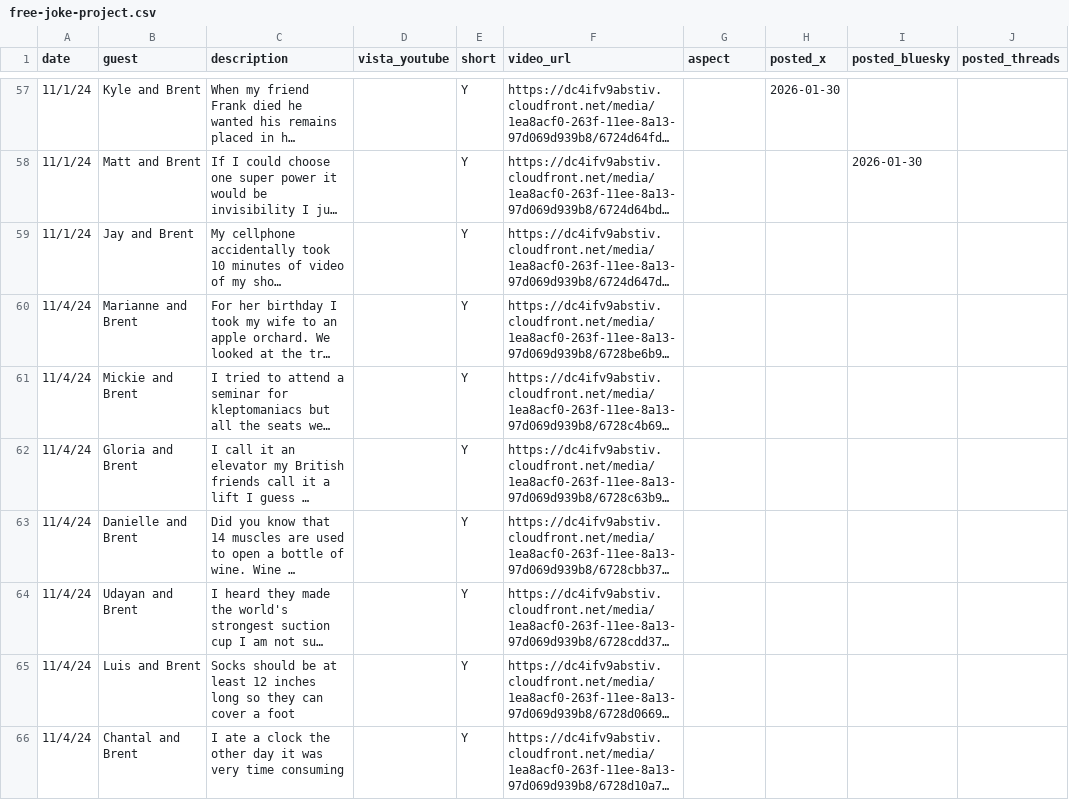
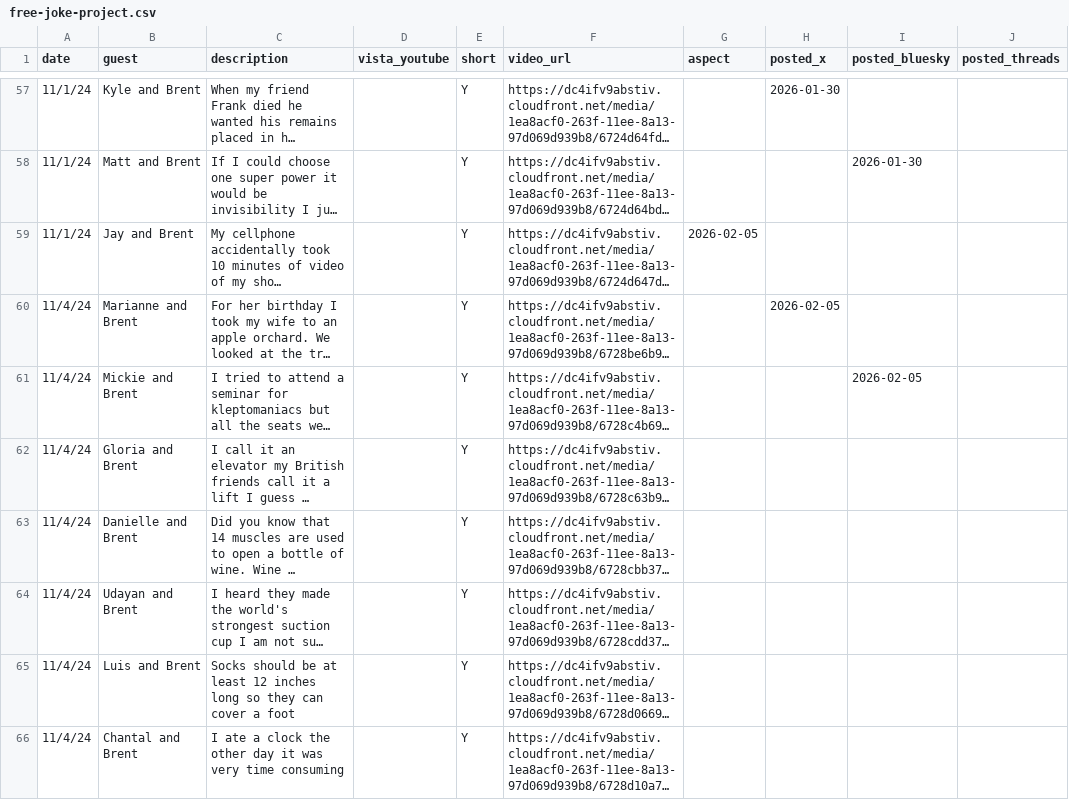
Before and after one commit to brentwpeterson/claude-commands, a CSV file: local/free-joke-project.csv, drawn as a sheet; only a part is shown, gaps mark what is left out; long unchanged cells end in …; the diff names each change by its address in the sheet, - before the commit and + after, or states it on an @@ line.

```diff
--- a/local/free-joke-project.csv
+++ b/local/free-joke-project.csv
-G59 (aspect): (empty)
+G59 (aspect): 2026-02-05
-H60 (posted_x): (empty)
+H60 (posted_x): 2026-02-05
-I61 (posted_bluesky): (empty)
+I61 (posted_bluesky): 2026-02-05
```
Also changed, not shown: 16 other files.
